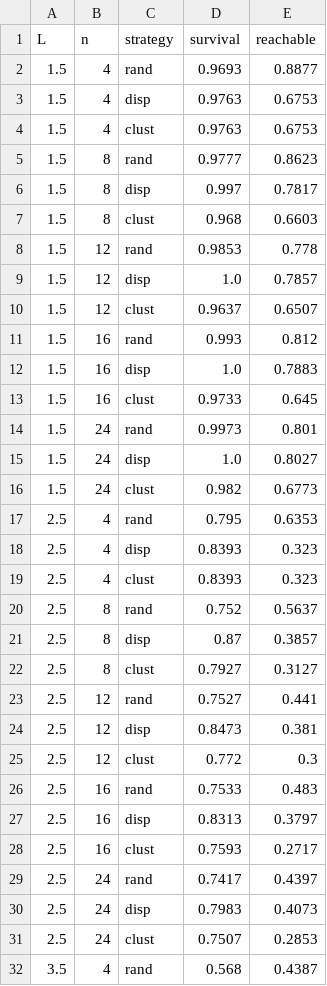
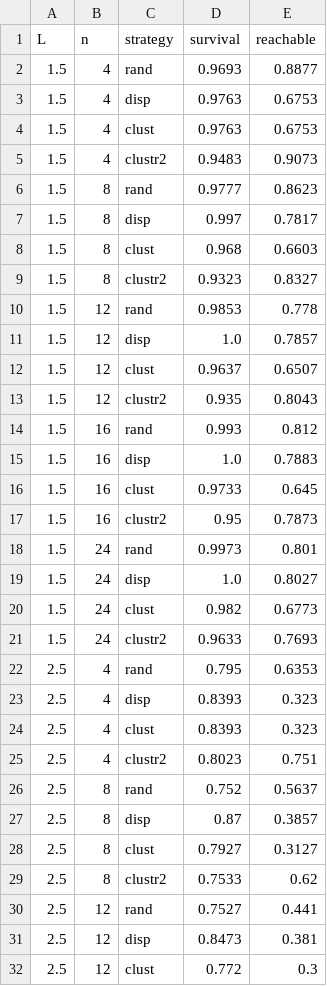
Before and after one commit to loveingLI/shard-emergency-deployment, a CSV file: results/reach_results.csv, drawn as a sheet; only a part is shown; the shorter side is filled out with more unchanged rows; the diff covers the shown part only.

```diff
--- a/results/reach_results.csv
+++ b/results/reach_results.csv
@@ -4,2 +4,3 @@ L,n,strategy,survival,reachable
 1.5,4,clust,0.9763,0.6753
+1.5,4,clustr2,0.9483,0.9073
 1.5,8,rand,0.9777,0.8623
@@ -7,2 +8,3 @@ L,n,strategy,survival,reachable
 1.5,8,clust,0.968,0.6603
+1.5,8,clustr2,0.9323,0.8327
 1.5,12,rand,0.9853,0.778
@@ -10,2 +12,3 @@ L,n,strategy,survival,reachable
 1.5,12,clust,0.9637,0.6507
+1.5,12,clustr2,0.935,0.8043
 1.5,16,rand,0.993,0.812
@@ -13,2 +16,3 @@ L,n,strategy,survival,reachable
 1.5,16,clust,0.9733,0.645
+1.5,16,clustr2,0.95,0.7873
 1.5,24,rand,0.9973,0.801
@@ -16,2 +20,3 @@ L,n,strategy,survival,reachable
 1.5,24,clust,0.982,0.6773
+1.5,24,clustr2,0.9633,0.7693
 2.5,4,rand,0.795,0.6353
@@ -19,2 +24,3 @@ L,n,strategy,survival,reachable
 2.5,4,clust,0.8393,0.323
+2.5,4,clustr2,0.8023,0.751
 2.5,8,rand,0.752,0.5637
@@ -22,2 +28,3 @@ L,n,strategy,survival,reachable
 2.5,8,clust,0.7927,0.3127
+2.5,8,clustr2,0.7533,0.62
 2.5,12,rand,0.7527,0.441
```
Also changed, not shown: 8 added rows elsewhere in this file, 3 other files.
